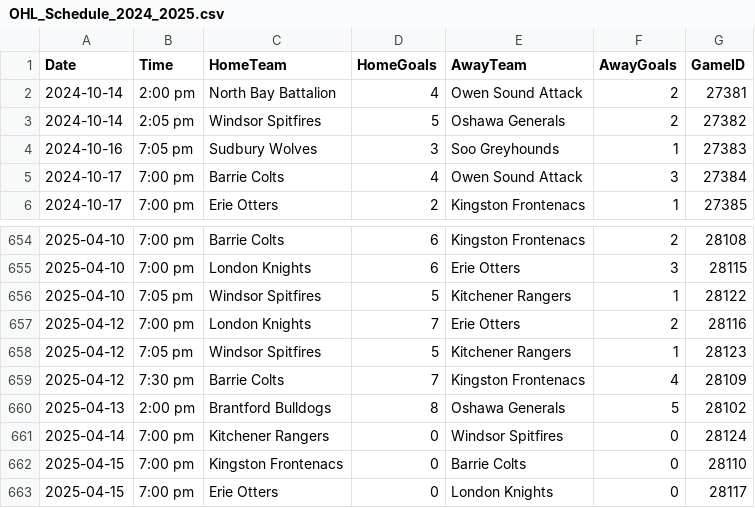
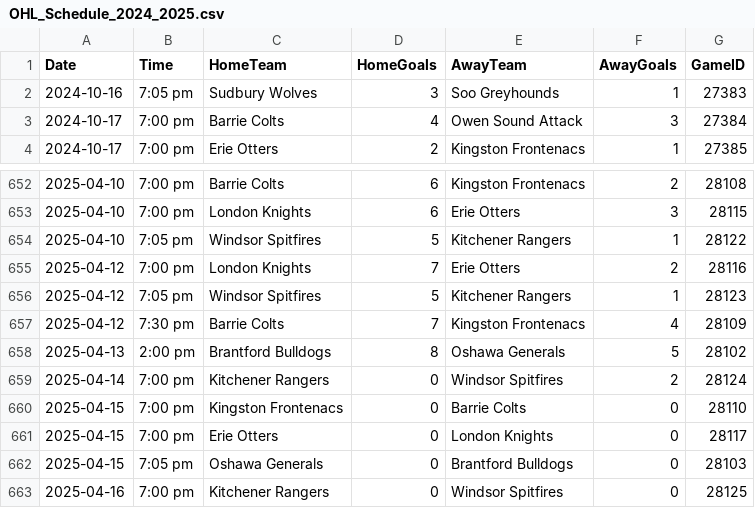
Before and after one commit to InsightDynamics/OHLStatHub, a CSV file: docs/OHL_SCHEDULE/OHL_Schedule_2024_2025.csv, drawn as a sheet; only a part is shown, gaps mark what is left out; the shorter side is filled out with more unchanged rows.

```diff
--- a/docs/OHL_SCHEDULE/OHL_Schedule_2024_2025.csv
+++ b/docs/OHL_SCHEDULE/OHL_Schedule_2024_2025.csv
@@ -1,4 +1,2 @@
 Date,Time,HomeTeam,HomeGoals,AwayTeam,AwayGoals,GameID
-2024-10-14,2:00 pm,North Bay Battalion,4,Owen Sound Attack,2,27381
-2024-10-14,2:05 pm,Windsor Spitfires,5,Oshawa Generals,2,27382
 2024-10-16,7:05 pm,Sudbury Wolves,3,Soo Greyhounds,1,27383
@@ -660,3 +658,3 @@ Date,Time,HomeTeam,HomeGoals,AwayTeam,AwayGoals,GameID
 2025-04-13,2:00 pm,Brantford Bulldogs,8,Oshawa Generals,5,28102
-2025-04-14,7:00 pm,Kitchener Rangers,0,Windsor Spitfires,0,28124
+2025-04-14,7:00 pm,Kitchener Rangers,0,Windsor Spitfires,2,28124
 2025-04-15,7:00 pm,Kingston Frontenacs,0,Barrie Colts,0,28110
```
Also changed, not shown: 3 other files.
